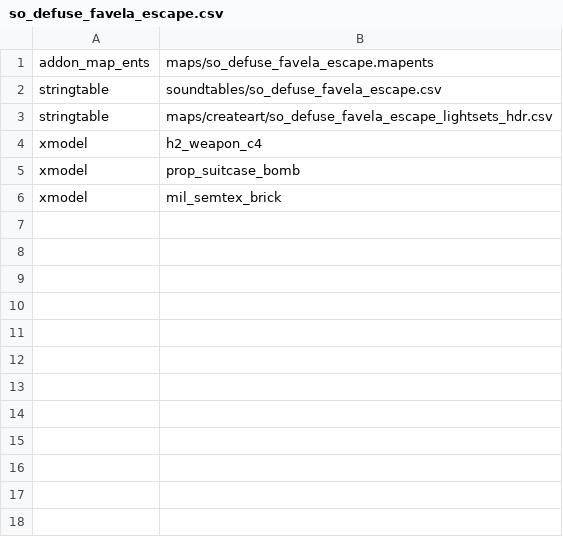
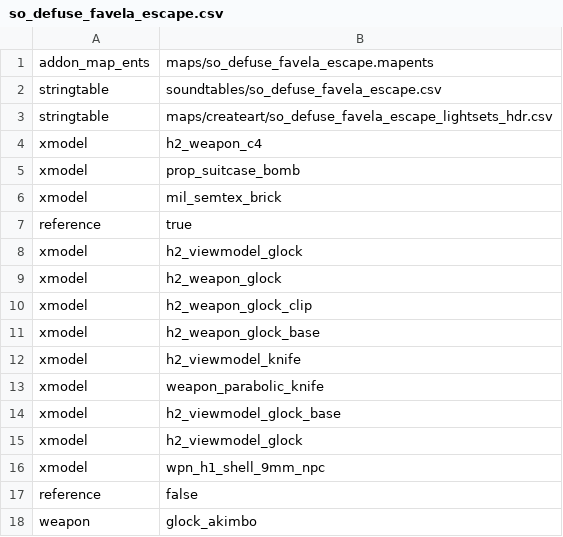
Before and after one commit to alicealys/h2-specops-mod, a CSV file: zone_source/so_defuse_favela_escape.csv, drawn as a sheet; the diff names each change by its address in the sheet, - before the commit and + after, or states it on an @@ line.

```diff
--- a/zone_source/so_defuse_favela_escape.csv
+++ b/zone_source/so_defuse_favela_escape.csv
+row 7: reference | true
+row 8: xmodel | h2_viewmodel_glock
+row 9: xmodel | h2_weapon_glock
+row 10: xmodel | h2_weapon_glock_clip
+row 11: xmodel | h2_weapon_glock_base
+row 12: xmodel | h2_viewmodel_knife
+row 13: xmodel | weapon_parabolic_knife
+row 14: xmodel | h2_viewmodel_glock_base
+row 15: xmodel | h2_viewmodel_glock
+row 16: xmodel | wpn_h1_shell_9mm_npc
+row 17: reference | false
+row 18: weapon | glock_akimbo
```
Also changed, not shown: 3 other files.
